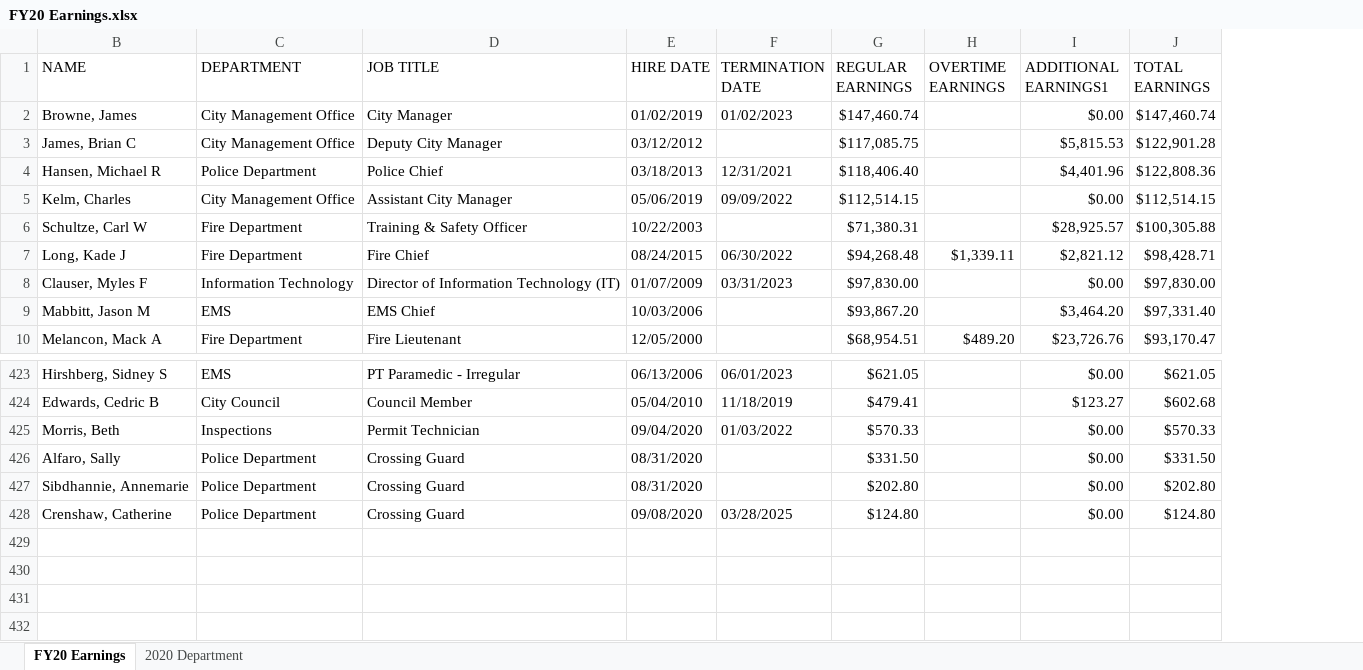
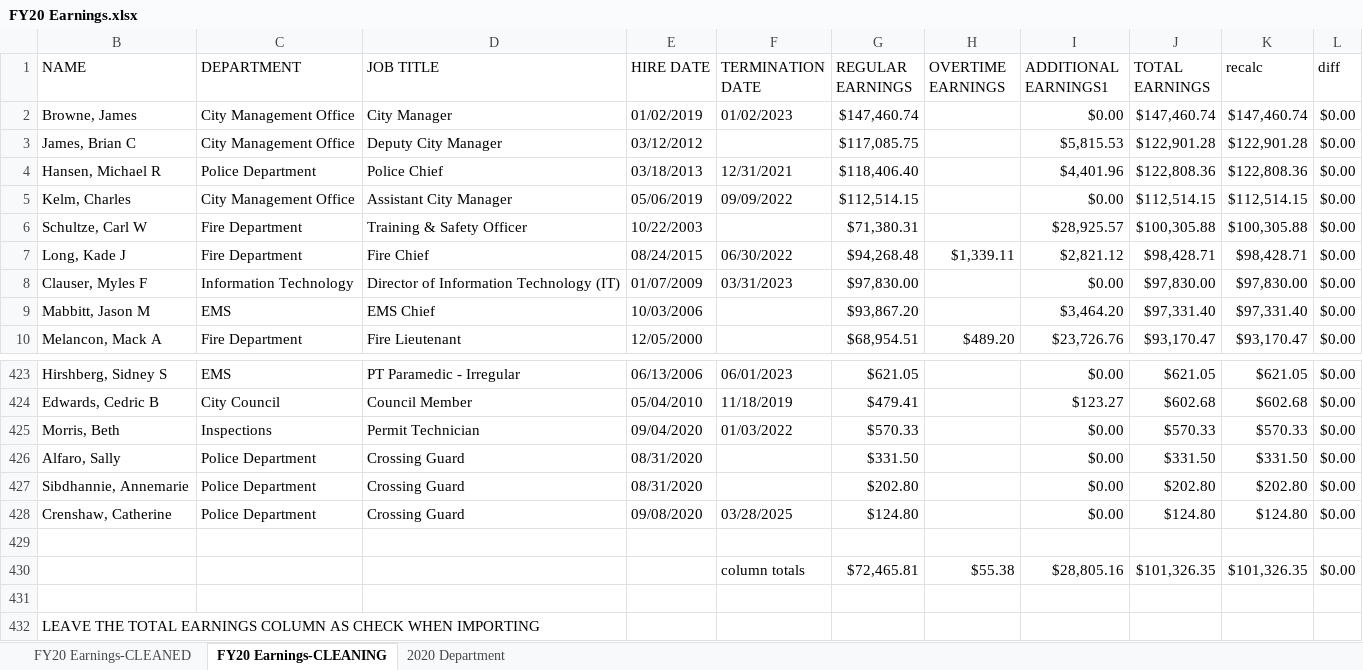
Before and after one commit to danswart/Schertz-Compensation-Review, an Excel workbook: data_raw/FY20 Earnings.xlsx, sheet FY20 Earnings-CLEANING, drawn as a sheet; only a part is shown, gaps mark what is left out; values as stored, in another font and other column widths than the file's, no cell formats; the diff names each change by its address in the sheet, - before the commit and + after, or states it on an @@ line.

```diff
--- a/data_raw/FY20 Earnings.xlsx (sheet FY20 Earnings-CLEANING)
+++ b/data_raw/FY20 Earnings.xlsx (sheet FY20 Earnings-CLEANING)
-sheet tab: FY20 Earnings
+sheet tab: FY20 Earnings-CLEANING
+sheet tab: FY20 Earnings-CLEANED
+column K (recalc), rows 2-10: $147,460.74 | $122,901.28 | $122,808.36 | $112,514.15 | $100,305.88 | $98,428.71 | $97,830.00 | $97,331.40 | $93,170.47; rows 423-428: $621.05 | $602.68 | $570.33 | $331.50 | $202.80 | $124.80
+column L (diff), rows 2-10: all $0.00; rows 423-428: all $0.00
+row 429: (empty)
+row 430:  |  |  |  | column totals | $72,465.81 | $55.38 | $28,805.16 | $101,326.35 | $101,326.35 | $0.00
+row 431: (empty)
+row 432: LEAVE THE TOTAL EARNINGS COLUMN AS CHECK WHEN IMPORTING
```
Also changed, not shown: cell formats, data_raw/FY21 Earnings.xlsx, data_raw/FY22 Earnings.xlsx, 3 other files.
